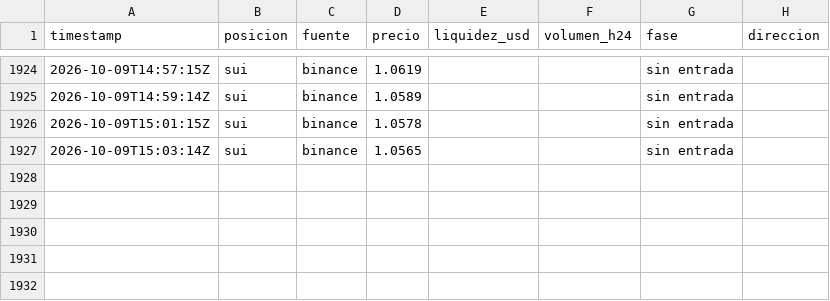
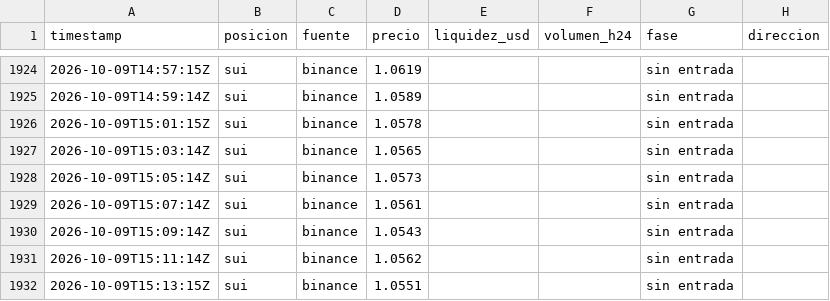
Before and after one commit to StefaNovaliere/controler-activos, a CSV file: history/plan-2026.csv, drawn as a sheet; only a part is shown, gaps mark what is left out.

```diff
--- a/history/plan-2026.csv
+++ b/history/plan-2026.csv
@@ -1927 +1927,6 @@ timestamp,posicion,fuente,precio,liquidez_usd,volumen_h24,fase,direccion
 2026-10-09T15:03:14Z,sui,binance,1.0565,,,sin entrada,
+2026-10-09T15:05:14Z,sui,binance,1.0573,,,sin entrada,
+2026-10-09T15:07:14Z,sui,binance,1.0561,,,sin entrada,
+2026-10-09T15:09:14Z,sui,binance,1.0543,,,sin entrada,
+2026-10-09T15:11:14Z,sui,binance,1.0562,,,sin entrada,
+2026-10-09T15:13:15Z,sui,binance,1.0551,,,sin entrada,
```
Also changed, not shown: history/prices-2026.csv, 2 other files.
